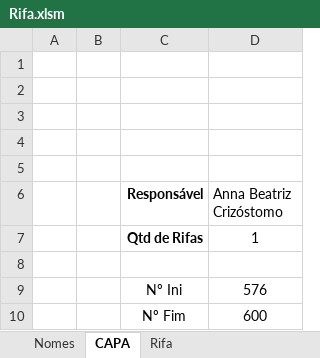
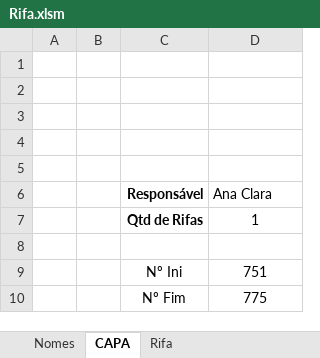
Before and after one commit to Mociap/Acamp, an Excel workbook: Rifa/Rifa.xlsm, sheet CAPA, drawn as a sheet; values as stored, in another font and other column widths than the file's, no borders; charts and pictures not drawn; the diff names each change by its address in the sheet, - before the commit and + after, or states it on an @@ line.

```diff
--- a/Rifa/Rifa.xlsm (sheet CAPA)
+++ b/Rifa/Rifa.xlsm (sheet CAPA)
-D6: Anna Beatriz Crizóstomo
+D6: Ana Clara
-D9 (Ana Clara): 576
+D9 (Ana Clara): 751
-D10 (Ana Clara): 600
+D10 (Ana Clara): 775
```
Also changed, not shown: sheet Nomes, sheet Rifa, 1 other file.
